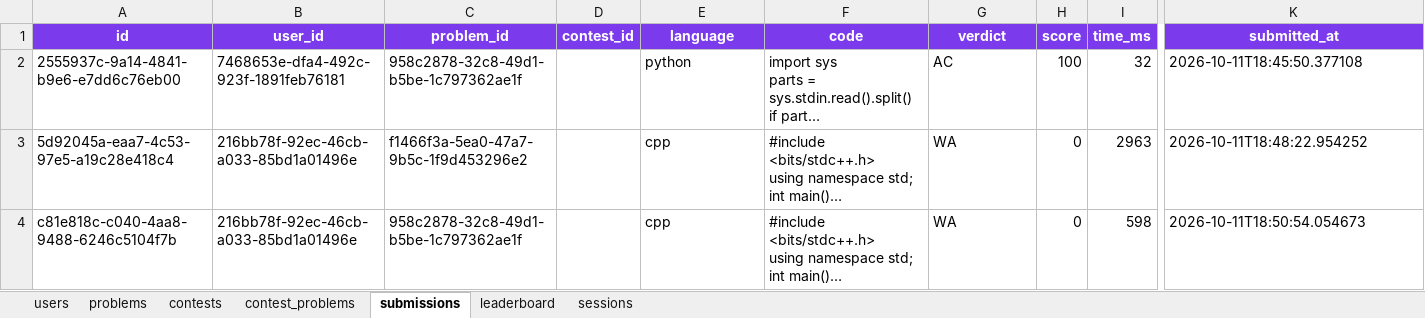
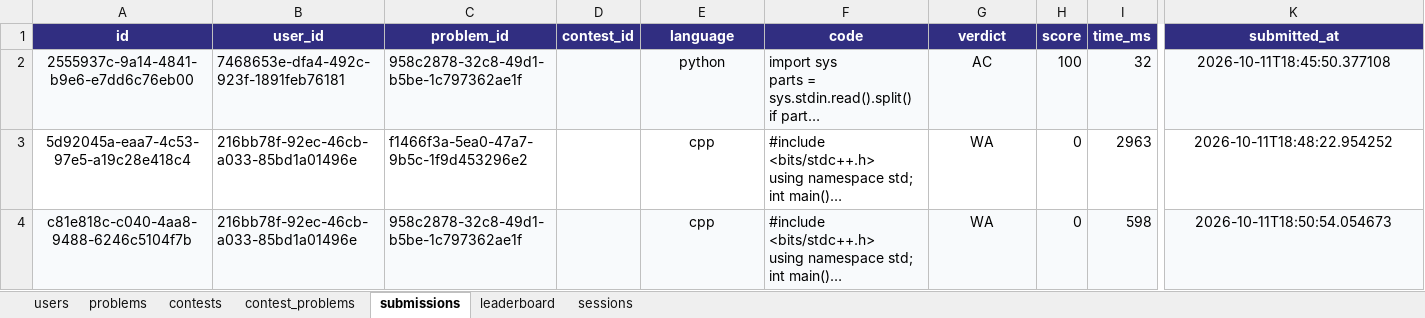
Before and after one commit to Zahedul-zane/CodeArena, an Excel workbook: backend/data/contest.xlsx, sheet submissions, drawn as a sheet; only a part is shown, gaps mark what is left out; long unchanged cells end in …; values as stored, in another font and other column widths than the file's, no borders; the diff covers the shown part only; the diff names each change by its address in the sheet, - before the commit and + after, or states it on an @@ line.

```diff
--- a/backend/data/contest.xlsx (sheet submissions)
+++ b/backend/data/contest.xlsx (sheet submissions)
-A1:K1 fill: #7C3AED
+A1:K1 fill: #312E81
-A2:K2 fill: none
+A2:K2 fill: #F8FAFC
-A2:A4 alignment: left
+A2:A4 alignment: center
-E2:E4 alignment: left
+E2:E4 alignment: center
-G2:G4 alignment: left
+G2:G4 alignment: center
-K2:K4 alignment: left
+K2:K4 alignment: center
-A4:K4 fill: none
+A4:K4 fill: #F8FAFC
```
Also changed, not shown: 3 added rows and cell formats elsewhere in this sheet, sheet problems, sheet contests, sheet leaderboard, sheet contest_problems, sheet users, sheet sessions, 21 other files.
